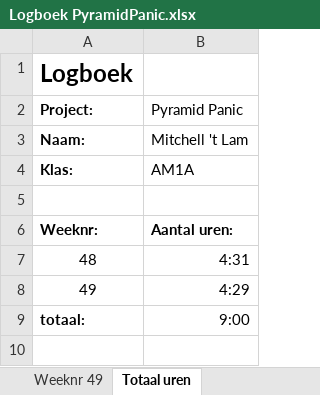
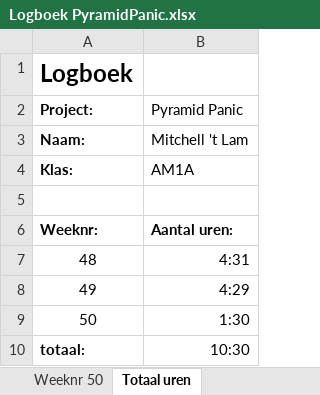
Before and after one commit to Curbehh/AM1A-pyramidpanic, an Excel workbook: Logboek PyramidPanic.xlsx, sheet Totaal uren, drawn as a sheet; values as stored, in another font and other column widths than the file's, no borders; addresses are those after the commit; the diff names each change by its address in the sheet, - before the commit and + after, or states it on an @@ line.

```diff
--- a/Logboek PyramidPanic.xlsx (sheet Totaal uren)
+++ b/Logboek PyramidPanic.xlsx (sheet Totaal uren)
+sheet tab: Weeknr 50
+row 9: 50 | 1:30
-B10 (Pyramid Panic): 9:00
+B10 (Pyramid Panic): 10:30
```
Also changed, not shown: 18 other files.
